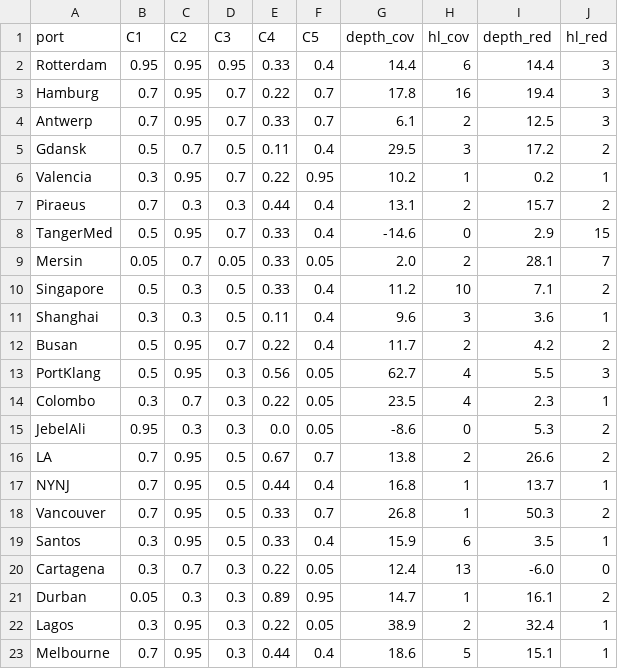
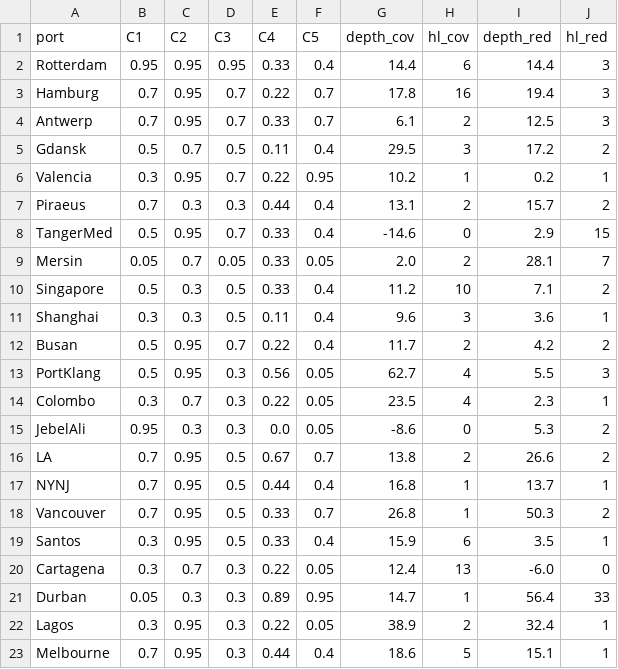
Before and after one commit to tbattal1/art41-repo, a CSV file: data/window_variants/cond_JUL_A3_acute_Dec.csv, drawn as a sheet.

```diff
--- a/data/window_variants/cond_JUL_A3_acute_Dec.csv
+++ b/data/window_variants/cond_JUL_A3_acute_Dec.csv
@@ -20,3 +20,3 @@ Santos,0.3,0.95,0.5,0.33,0.4,15.9,6,3.5,1
 Cartagena,0.3,0.7,0.3,0.22,0.05,12.4,13,-6.0,0
-Durban,0.05,0.3,0.3,0.89,0.95,14.7,1,16.1,2
+Durban,0.05,0.3,0.3,0.89,0.95,14.7,1,56.4,33
 Lagos,0.3,0.95,0.3,0.22,0.05,38.9,2,32.4,1
```
Also changed, not shown: data/window_variants/cond_JUL_A2_acute_mask.csv, data/window_variants/cond_JUL_J0_exact.csv, 48 other files.
